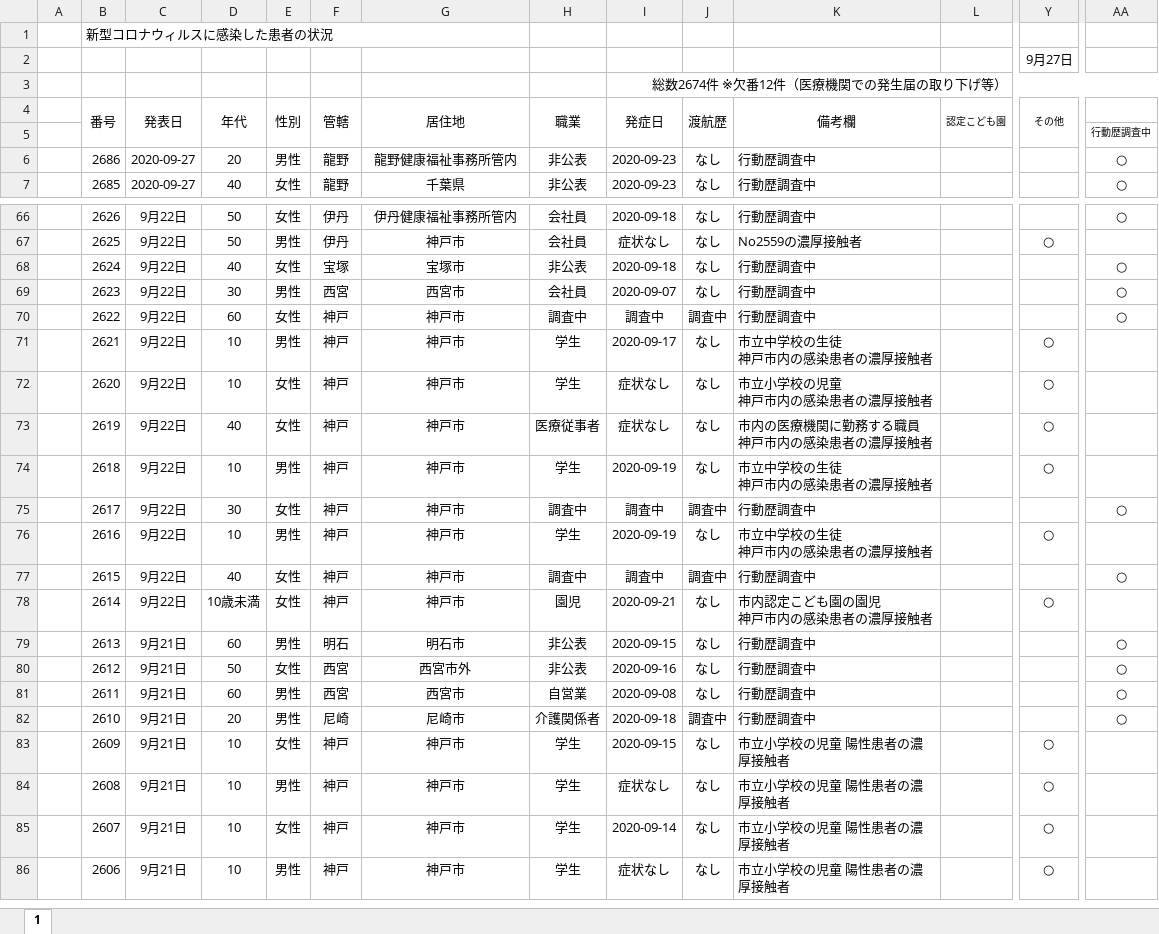
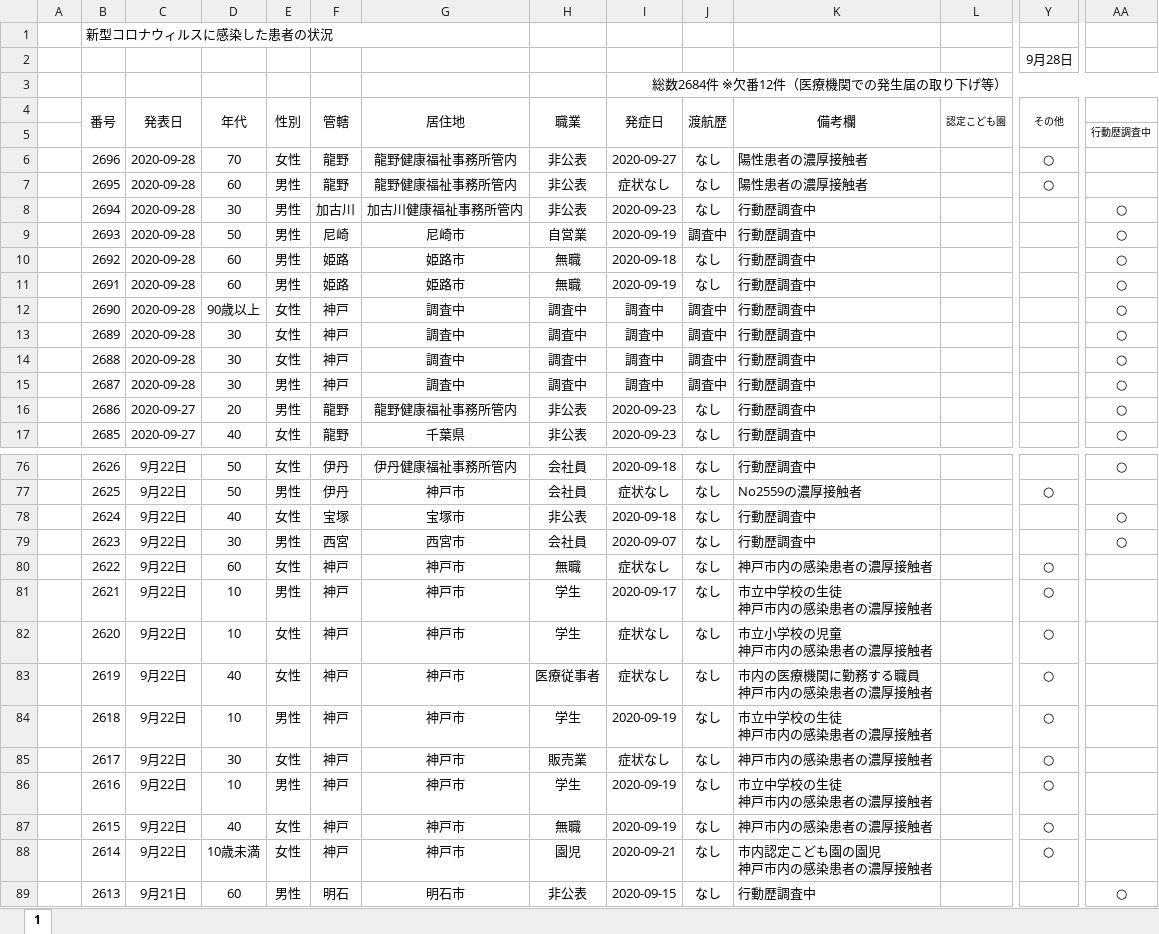
Before and after one commit to stop-covid19-hyogo/covid19-scraping, an Excel workbook: corona_kanjyajyokyo.xlsx, sheet 1, drawn as a sheet; only a part is shown, gaps mark what is left out; the shorter side is filled out with more unchanged rows; values as stored, in another font and other column widths than the file's, no borders; conditional formats not drawn; addresses are those after the commit; rows hold the shown columns only; the diff covers the shown part only; the diff names each change by its address in the sheet, - before the commit and + after, or states it on an @@ line.

```diff
--- a/corona_kanjyajyokyo.xlsx (sheet 1)
+++ b/corona_kanjyajyokyo.xlsx (sheet 1)
-Y2 (その他): 9月27日
+Y2 (その他): 9月28日
-I3 (発症日): 総数2674件 ※欠番12件（医療機関での発生届の取り下げ等）
+I3 (発症日): 総数2684件 ※欠番12件（医療機関での発生届の取り下げ等）
+row 6:  | 2696 | 2020-09-28 | 70 | 女性 | 龍野 | 龍野健康福祉事務所管内 | 非公表 | 2020-09-27 | なし | 陽性患者の濃厚接触者 |  | ○
+row 7:  | 2695 | 2020-09-28 | 60 | 男性 | 龍野 | 龍野健康福祉事務所管内 | 非公表 | 症状なし | なし | 陽性患者の濃厚接触者 |  | ○
+row 8:  | 2694 | 2020-09-28 | 30 | 男性 | 加古川 | 加古川健康福祉事務所管内 | 非公表 | 2020-09-23 | なし | 行動歴調査中 |  |  | ○
+row 9:  | 2693 | 2020-09-28 | 50 | 男性 | 尼崎 | 尼崎市 | 自営業 | 2020-09-19 | 調査中 | 行動歴調査中 |  |  | ○
+row 10:  | 2692 | 2020-09-28 | 60 | 男性 | 姫路 | 姫路市 | 無職 | 2020-09-18 | なし | 行動歴調査中 |  |  | ○
+row 11:  | 2691 | 2020-09-28 | 60 | 男性 | 姫路 | 姫路市 | 無職 | 2020-09-19 | なし | 行動歴調査中 |  |  | ○
+row 12:  | 2690 | 2020-09-28 | 90歳以上 | 女性 | 神戸 | 調査中 | 調査中 | 調査中 | 調査中 | 行動歴調査中 |  |  | ○
+row 13:  | 2689 | 2020-09-28 | 30 | 女性 | 神戸 | 調査中 | 調査中 | 調査中 | 調査中 | 行動歴調査中 |  |  | ○
+row 14:  | 2688 | 2020-09-28 | 30 | 女性 | 神戸 | 調査中 | 調査中 | 調査中 | 調査中 | 行動歴調査中 |  |  | ○
+row 15:  | 2687 | 2020-09-28 | 30 | 男性 | 神戸 | 調査中 | 調査中 | 調査中 | 調査中 | 行動歴調査中 |  |  | ○
-H80 (職業): 調査中
+H80 (職業): 無職
-I80 (発症日): 調査中
+I80 (発症日): 症状なし
-J80 (渡航歴): 調査中
+J80 (渡航歴): なし
-K80 (備考欄): 行動歴調査中
+K80 (備考欄): 神戸市内の感染患者の濃厚接触者
-Y80 (その他): (empty)
+Y80 (その他): ○
-AA80: ○
+AA80: (empty)
-H85 (職業): 調査中
+H85 (職業): 販売業
-I85 (発症日): 調査中
+I85 (発症日): 症状なし
-J85 (渡航歴): 調査中
+J85 (渡航歴): なし
-K85 (備考欄): 行動歴調査中
+K85 (備考欄): 神戸市内の感染患者の濃厚接触者
-Y85 (その他): (empty)
+Y85 (その他): ○
-AA85: ○
+AA85: (empty)
-H87 (職業): 調査中
+H87 (職業): 無職
-I87 (発症日): 調査中
+I87 (発症日): 2020-09-19
-J87 (渡航歴): 調査中
+J87 (渡航歴): なし
-K87 (備考欄): 行動歴調査中
+K87 (備考欄): 神戸市内の感染患者の濃厚接触者
-Y87 (その他): (empty)
+Y87 (その他): ○
-AA87: ○
+AA87: (empty)
```
Also changed, not shown: 23 edited cells elsewhere in this sheet, formulas that keep their value, 6 other files.
